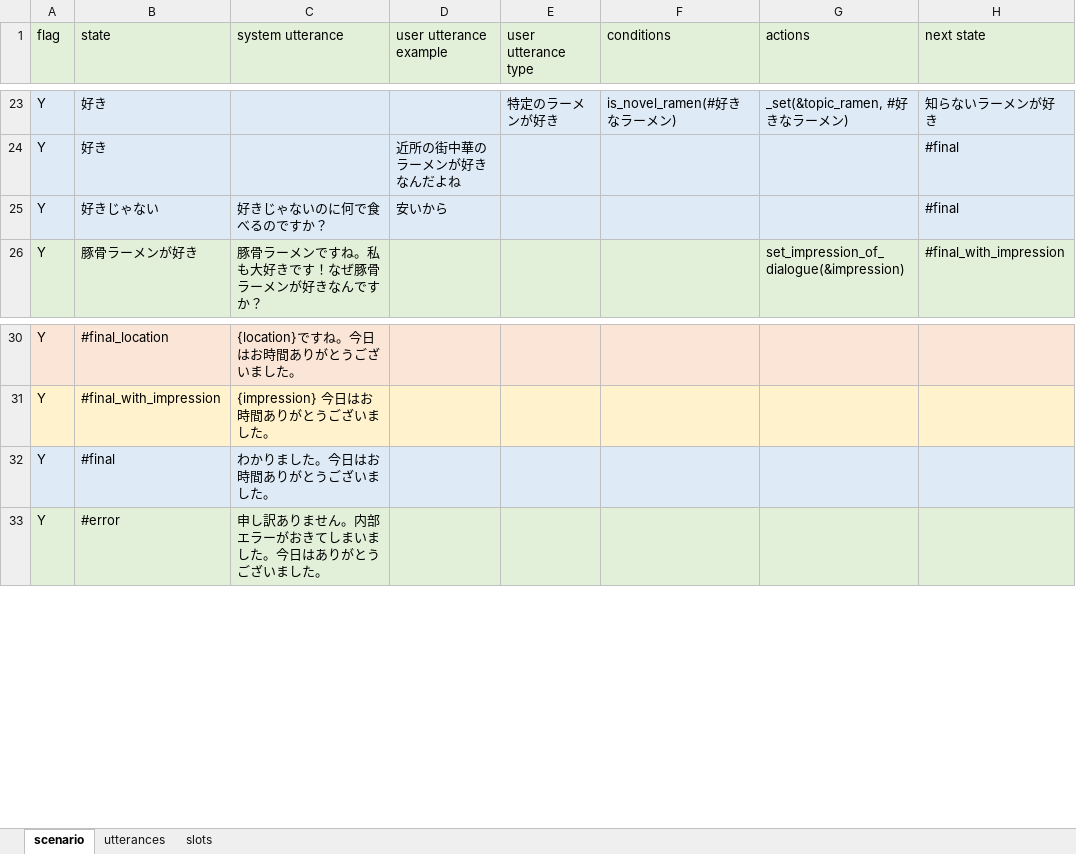
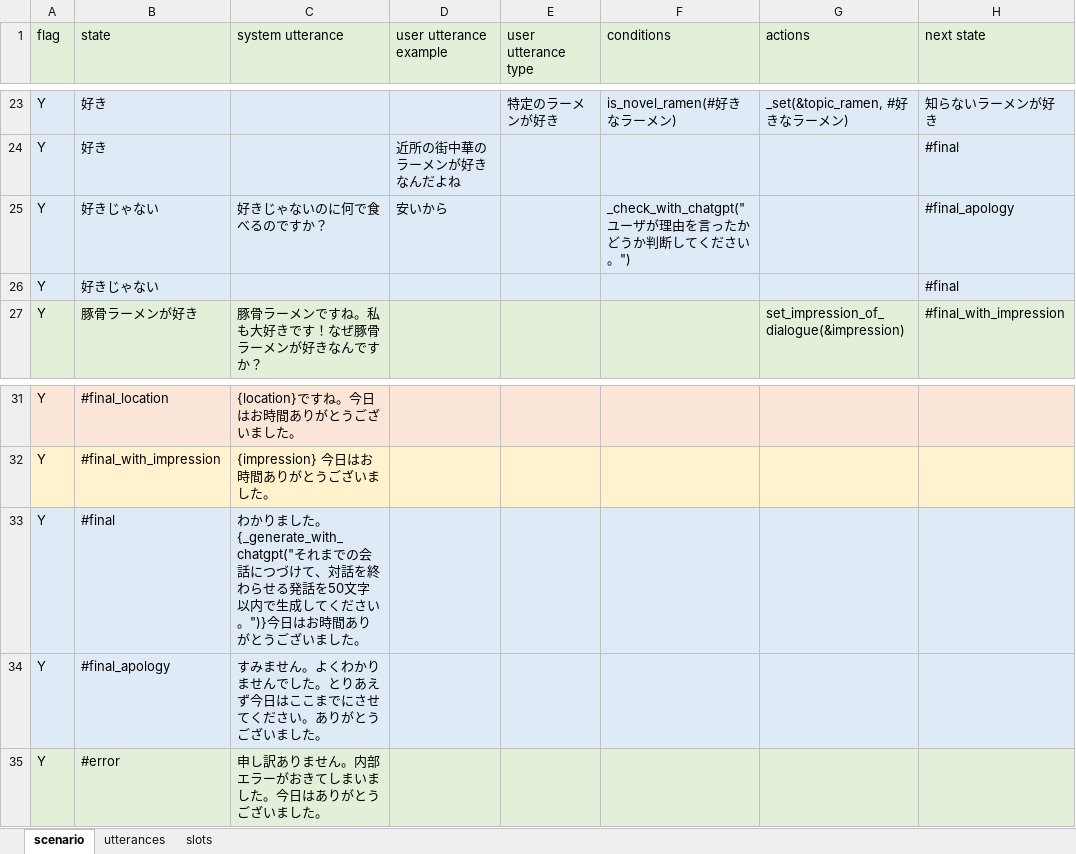
Before and after one commit to c4a-ri/dialbb, an Excel workbook: sample_apps/lab_app_ja/lab_app_ja_knowledge.xlsx, sheet scenario, drawn as a sheet; only a part is shown, gaps mark what is left out; values as stored, in another font and other column widths than the file's, no borders; addresses are those after the commit; the diff names each change by its address in the sheet, - before the commit and + after, or states it on an @@ line.

Commit message:
examples of builtin chatgpt functions

```diff
--- a/sample_apps/lab_app_ja/lab_app_ja_knowledge.xlsx (sheet scenario)
+++ b/sample_apps/lab_app_ja/lab_app_ja_knowledge.xlsx (sheet scenario)
-F25 (conditions): (empty)
+F25 (conditions): _check_with_chatgpt("ユーザが理由を言ったかどうか判断してください。")
-H25 (next state): #final
+H25 (next state): #final_apology
+row 26: Y | 好きじゃない |  |  |  |  |  | #final
-C33 (system utterance): …ました。今日はお…
+C33 (system utterance): …ました。{_generate_with_chatgpt("それまでの会話につづけて、対話を終わらせる発話を50文字以内で生成してください。")}今日はお…
+row 34: Y | #final_apology | すみません。よくわかりませんでした。とりあえず今日はここまでにさせてください。ありがとうございました。
```
Also changed, not shown: 5 other files.
